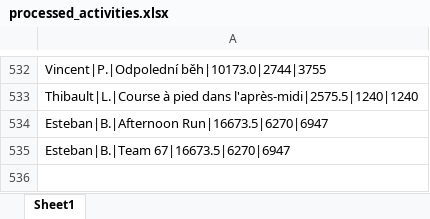
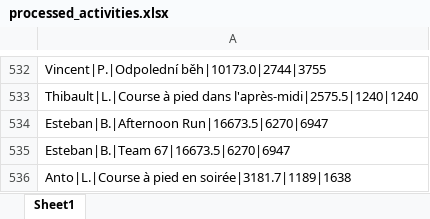
Before and after one commit to theodtl/running_team_vs, an Excel workbook: data/processed_activities.xlsx, sheet Sheet1, drawn as a sheet; only a part is shown, gaps mark what is left out; values as stored, in another font and other column widths than the file's, no borders; the diff names each change by its address in the sheet, - before the commit and + after, or states it on an @@ line.

```diff
--- a/data/processed_activities.xlsx (sheet Sheet1)
+++ b/data/processed_activities.xlsx (sheet Sheet1)
+row 536: Anto|L.|Course à pied en soirée|3181.7|1189|1638
```
Also changed, not shown: data/activities_log.xlsx, data/distances.xlsx, 2 other files.
